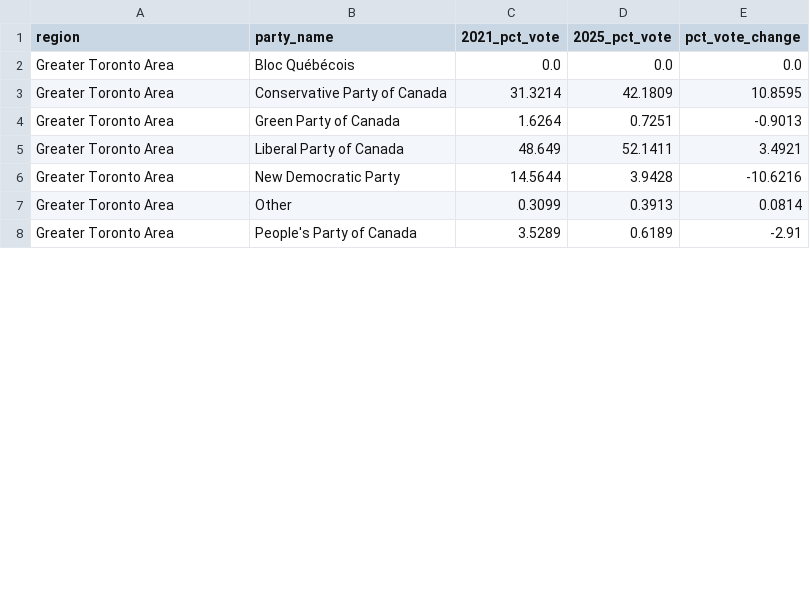
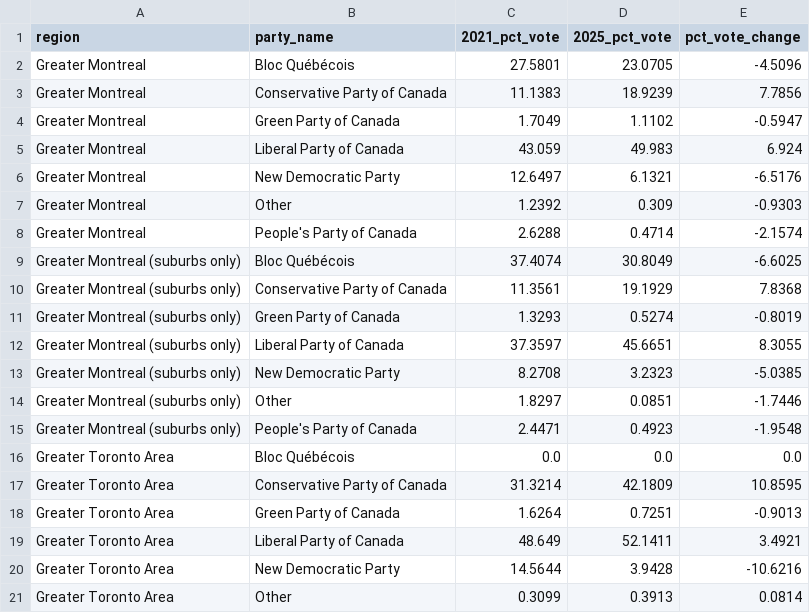
Before and after one commit to schoolofcities/canada-election-2025, a CSV file: static/data/results/votes/region_results.csv, drawn as a sheet; only a part is shown; the shorter side is filled out with more unchanged rows; the diff covers the shown part only; the diff names each change by its address in the sheet, - before the commit and + after, or states it on an @@ line.

```diff
--- a/static/data/results/votes/region_results.csv
+++ b/static/data/results/votes/region_results.csv
+row 2: Greater Montreal | Bloc Québécois | 27.5801 | 23.0705 | -4.5096
+row 3: Greater Montreal | Conservative Party of Canada | 11.1383 | 18.9239 | 7.7856
+row 4: Greater Montreal | Green Party of Canada | 1.7049 | 1.1102 | -0.5947
+row 5: Greater Montreal | Liberal Party of Canada | 43.059 | 49.983 | 6.924
+row 6: Greater Montreal | New Democratic Party | 12.6497 | 6.1321 | -6.5176
+row 7: Greater Montreal | Other | 1.2392 | 0.309 | -0.9303
+row 8: Greater Montreal | People's Party of Canada | 2.6288 | 0.4714 | -2.1574
+row 9: Greater Montreal (suburbs only) | Bloc Québécois | 37.4074 | 30.8049 | -6.6025
+row 10: Greater Montreal (suburbs only) | Conservative Party of Canada | 11.3561 | 19.1929 | 7.8368
+row 11: Greater Montreal (suburbs only) | Green Party of Canada | 1.3293 | 0.5274 | -0.8019
+row 12: Greater Montreal (suburbs only) | Liberal Party of Canada | 37.3597 | 45.6651 | 8.3055
+row 13: Greater Montreal (suburbs only) | New Democratic Party | 8.2708 | 3.2323 | -5.0385
+row 14: Greater Montreal (suburbs only) | Other | 1.8297 | 0.0851 | -1.7446
+row 15: Greater Montreal (suburbs only) | People's Party of Canada | 2.4471 | 0.4923 | -1.9548
```
Also changed, not shown: 14 added rows, 7 removed rows and 7 edited cells elsewhere in this file, static/data/results/seats/all_seat_flips.csv, 6 other files.
